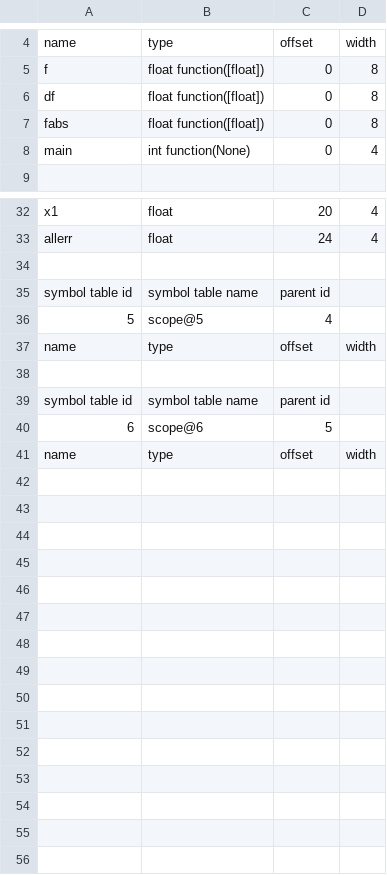
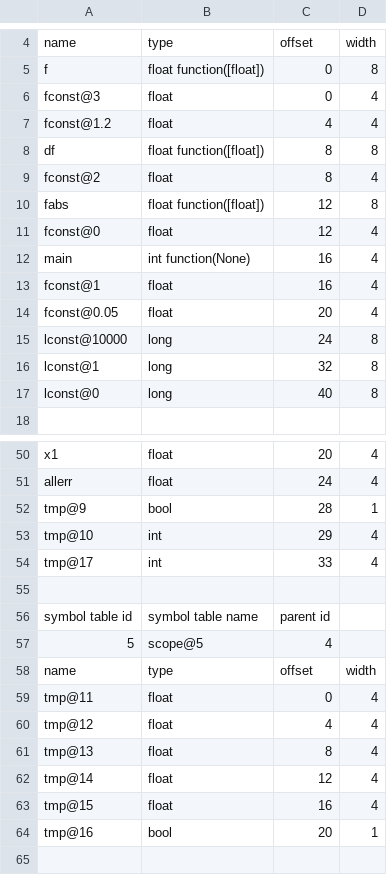
Before and after one commit to rjnrohit/C-Compiler-CS335, a CSV file: output/test1.csv, drawn as a sheet; only a part is shown, gaps mark what is left out; the shorter side is filled out with more unchanged rows; the diff covers the shown part only.

```diff
--- a/output/test1.csv
+++ b/output/test1.csv
@@ -5,5 +5,14 @@ name,type,offset,width
 f,float function([float]),0,8
-df,float function([float]),0,8
-fabs,float function([float]),0,8
-main,int function(None),0,4
+fconst@3,float,0,4
+fconst@1.2,float,4,4
+df,float function([float]),8,8
+fconst@2,float,8,4
+fabs,float function([float]),12,8
+fconst@0,float,12,4
+main,int function(None),16,4
+fconst@1,float,16,4
+fconst@0.05,float,20,4
+lconst@10000,long,24,8
+lconst@1,long,32,8
+lconst@0,long,40,8
 
@@ -33,2 +51,5 @@ x1,float,20,4
 allerr,float,24,4
+tmp@9,bool,28,1
+tmp@10,int,29,4
+tmp@17,int,33,4
 
@@ -37,2 +58,8 @@ symbol table id,symbol table name,parent id
 name,type,offset,width
+tmp@11,float,0,4
+tmp@12,float,4,4
+tmp@13,float,8,4
+tmp@14,float,12,4
+tmp@15,float,16,4
+tmp@16,bool,20,1
 
```
Also changed, not shown: 9 added rows elsewhere in this file, output/test10.csv, output/test13.csv, 53 other files.
